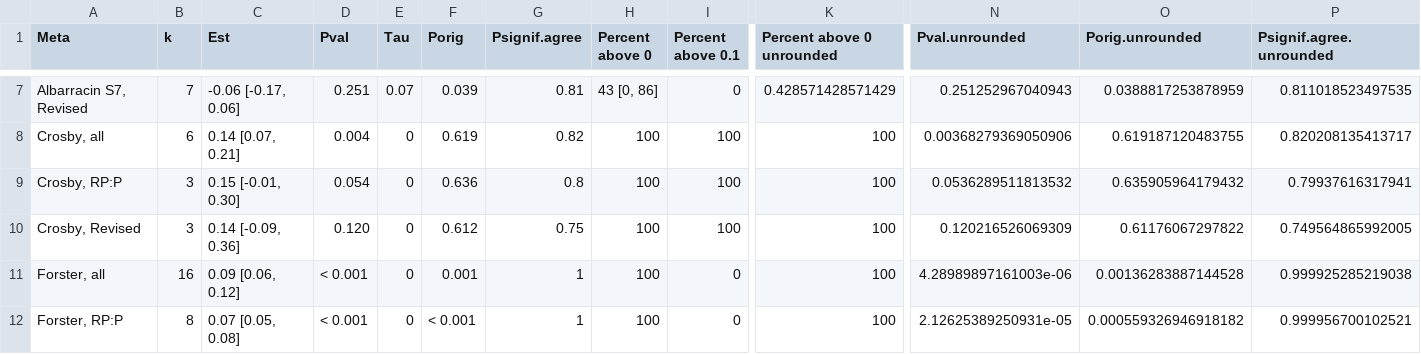
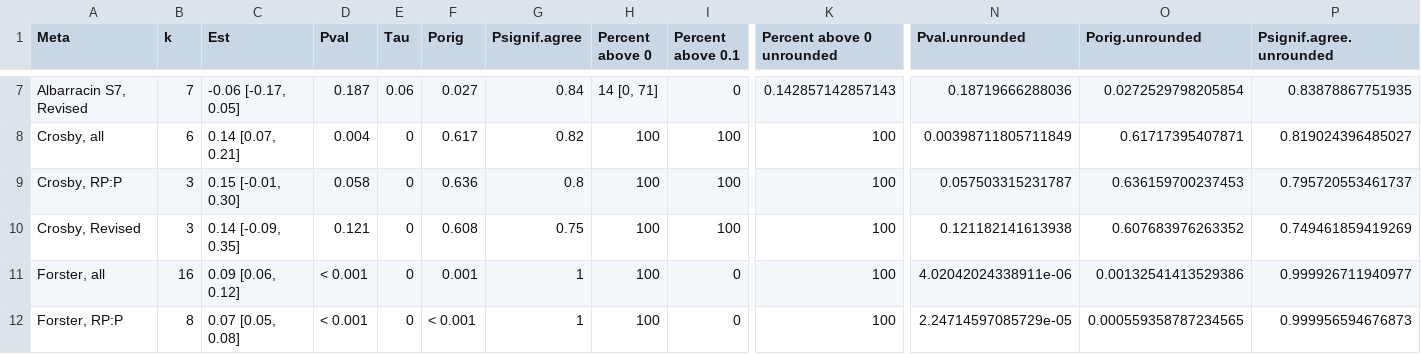
Before and after one commit to mayamathur/ml5_overarching, a CSV file: Results from R/results_table_full.csv, drawn as a sheet; only a part is shown, gaps mark what is left out; the diff covers the shown part only; the diff names each change by its address in the sheet, - before the commit and + after, or states it on an @@ line.

```diff
--- a/Results from R/results_table_full.csv
+++ b/Results from R/results_table_full.csv
-C7 (Est): -0.06 [-0.17, 0.06]
+C7 (Est): -0.06 [-0.17, 0.05]
-D7 (Pval): 0.251
+D7 (Pval): 0.187
-E7 (Tau): 0.07
+E7 (Tau): 0.06
-F7 (Porig): 0.039
+F7 (Porig): 0.027
-G7 (Psignif.agree): 0.81
+G7 (Psignif.agree): 0.84
-H7 (Percent above 0): 43 [0, 86]
+H7 (Percent above 0): 14 [0, 71]
-K7 (Percent above 0 unrounded): 0.428571428571429
+K7 (Percent above 0 unrounded): 0.142857142857143
-N7 (Pval.unrounded): 0.251252967040943
+N7 (Pval.unrounded): 0.18719666288036
-O7 (Porig.unrounded): 0.0388817253878959
+O7 (Porig.unrounded): 0.0272529798205854
-P7 (Psignif.agree.unrounded): 0.811018523497535
+P7 (Psignif.agree.unrounded): 0.83878867751935
-F8 (Porig): 0.619
+F8 (Porig): 0.617
-N8 (Pval.unrounded): 0.00368279369050906
+N8 (Pval.unrounded): 0.00398711805711849
-O8 (Porig.unrounded): 0.619187120483755
+O8 (Porig.unrounded): 0.61717395407871
-P8 (Psignif.agree.unrounded): 0.820208135413717
+P8 (Psignif.agree.unrounded): 0.819024396485027
-D9 (Pval): 0.054
+D9 (Pval): 0.058
-N9 (Pval.unrounded): 0.0536289511813532
+N9 (Pval.unrounded): 0.057503315231787
-O9 (Porig.unrounded): 0.635905964179432
+O9 (Porig.unrounded): 0.636159700237453
-P9 (Psignif.agree.unrounded): 0.79937616317941
+P9 (Psignif.agree.unrounded): 0.795720553461737
-C10 (Est): 0.14 [-0.09, 0.36]
+C10 (Est): 0.14 [-0.09, 0.35]
-D10 (Pval): 0.120
+D10 (Pval): 0.121
-F10 (Porig): 0.612
+F10 (Porig): 0.608
-N10 (Pval.unrounded): 0.120216526069309
+N10 (Pval.unrounded): 0.121182141613938
-O10 (Porig.unrounded): 0.61176067297822
+O10 (Porig.unrounded): 0.607683976263352
-P10 (Psignif.agree.unrounded): 0.749564865992005
+P10 (Psignif.agree.unrounded): 0.749461859419269
-N11 (Pval.unrounded): 4.28989897161003e-06
+N11 (Pval.unrounded): 4.02042024338911e-06
-O11 (Porig.unrounded): 0.00136283887144528
+O11 (Porig.unrounded): 0.00132541413529386
-P11 (Psignif.agree.unrounded): 0.999925285219038
+P11 (Psignif.agree.unrounded): 0.999926711940977
-N12 (Pval.unrounded): 2.12625389250931e-05
+N12 (Pval.unrounded): 2.24714597085729e-05
-O12 (Porig.unrounded): 0.000559326946918182
+O12 (Porig.unrounded): 0.000559358787234565
-P12 (Psignif.agree.unrounded): 0.999956700102521
+P12 (Psignif.agree.unrounded): 0.999956594676873
```
Also changed, not shown: 132 edited cells elsewhere in this file, Data/Prepped data/summary_focal_prepped.csv, Results from R/*results_aggregated_by_subset_exclude_too_small.csv, 8 other files.
